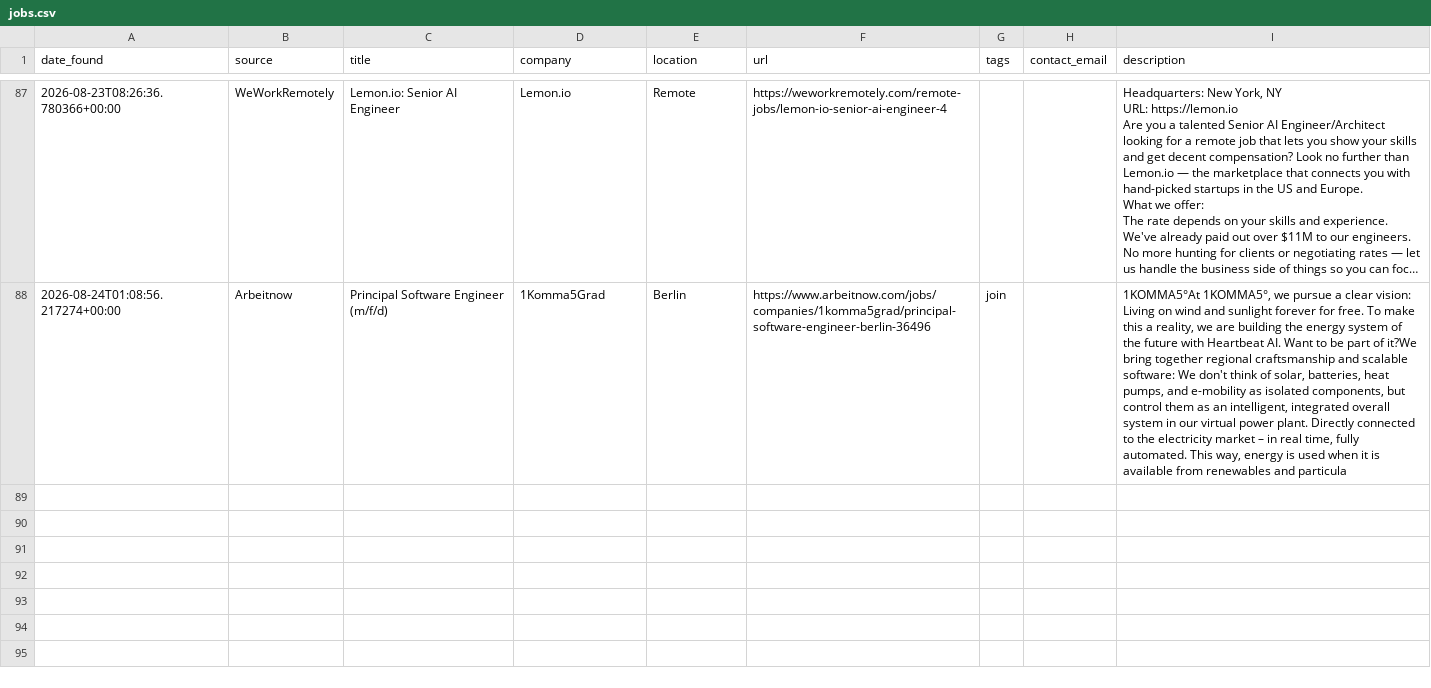
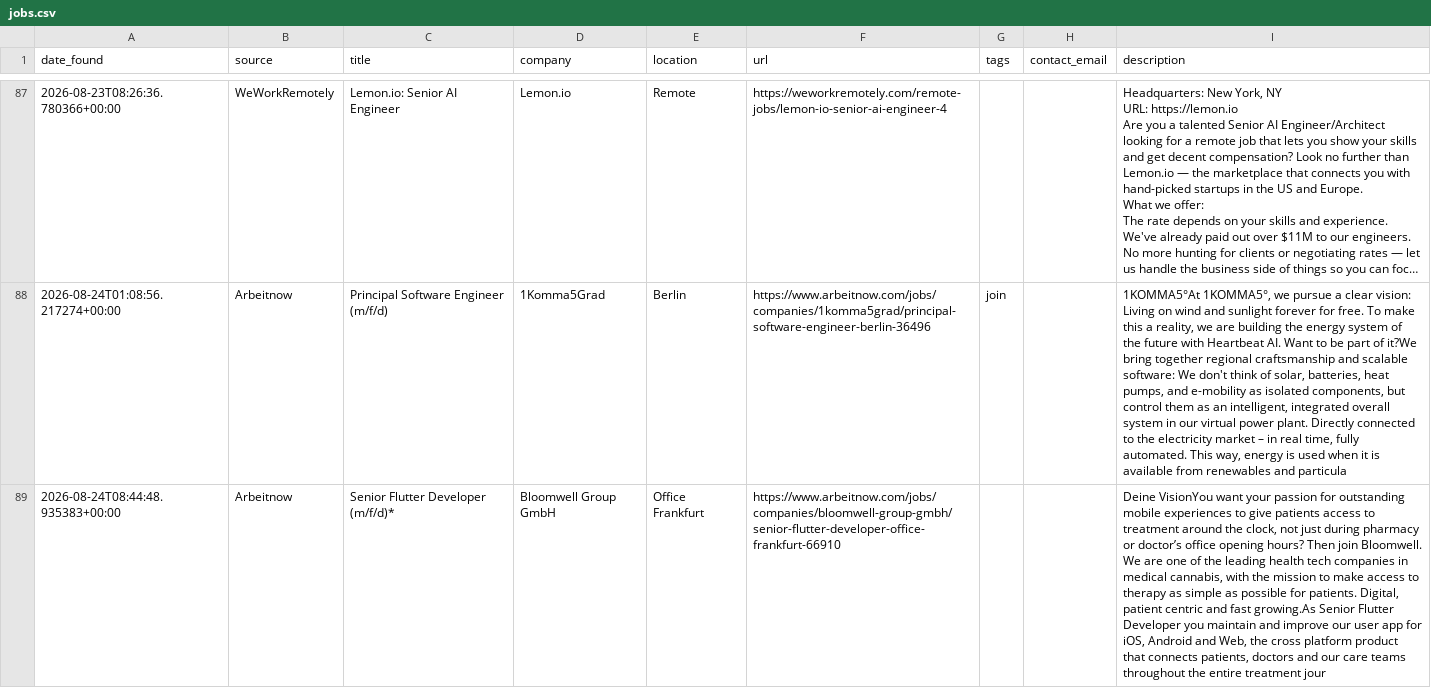
Before and after one commit to hitesh638/flutter-job-scraper, a CSV file: jobs.csv, drawn as a sheet; only a part is shown, gaps mark what is left out; long unchanged cells end in …; the diff covers the shown part only; the diff names each change by its address in the sheet, - before the commit and + after, or states it on an @@ line.

```diff
--- a/jobs.csv
+++ b/jobs.csv
+row 89: 2026-08-24T08:44:48.935383+00:00 | Arbeitnow | Senior Flutter Developer (m/f/d)* | Bloomwell Group GmbH | Office Frankfurt | https://www.arbeitnow.com/jobs/companies/bloomwell-group-gmbh/senior-flutter-developer-office-frankfurt-66910 |  |  | Deine VisionYou want your passion for outstanding mobile experiences to give patients access to treatment around the clock, not just during pharmacy or doctor’s office opening hours? Then join Bloomwell. We are one of the leading health tech companies in medical cannabis, with the mission to make access to therapy as simple as possible for patients. Digital, patient centric and fast growing.As Senior Flutter Developer you maintain and improve our user app for iOS, Android and Web, the cross platform product that connects patients, doctors and our care teams throughout the entire treatment jour
```
Also changed, not shown: 1 added row elsewhere in this file, apply_via_platform.csv, 2 other files.
